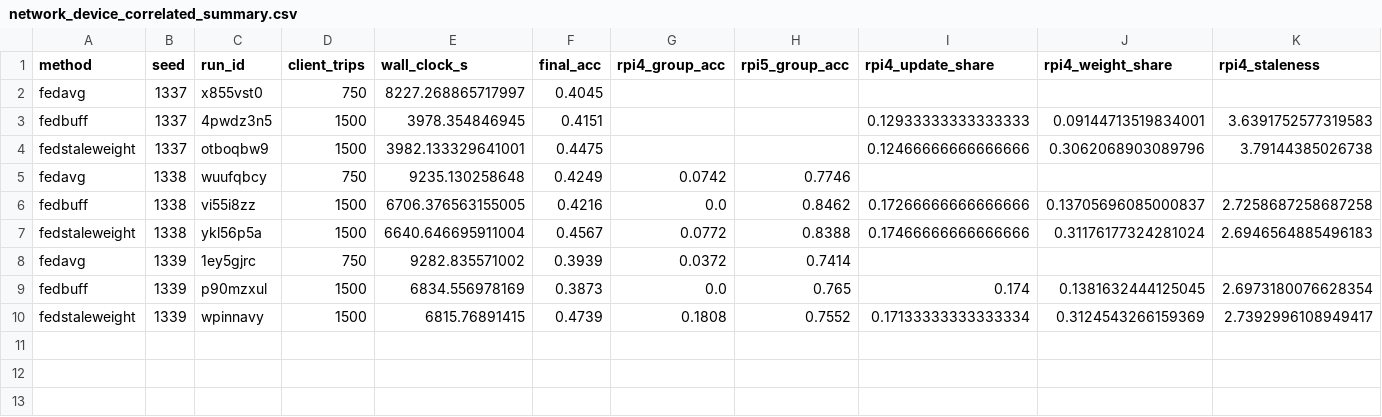
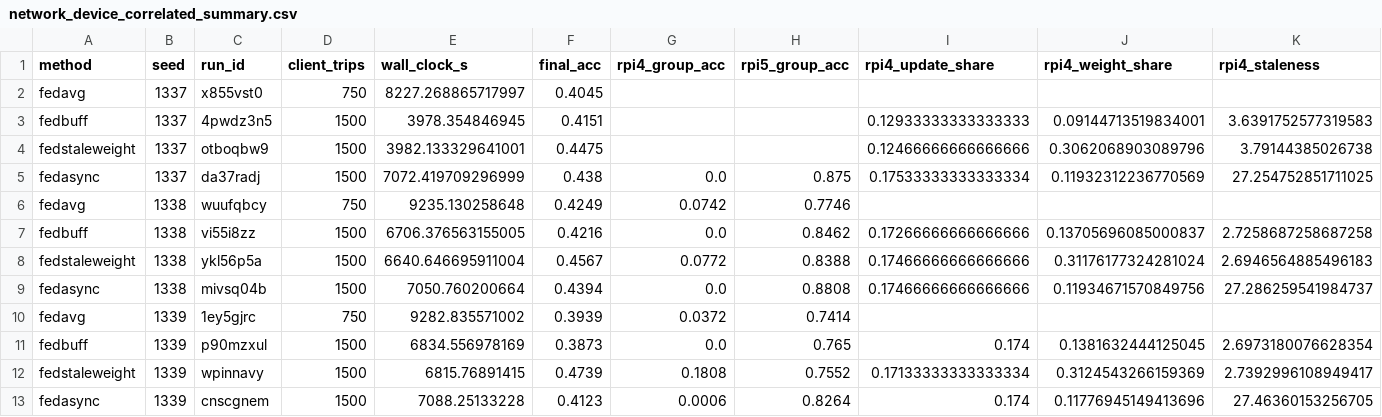
Before and after one commit to Haoran-Jie/fedctl, a CSV file: plot/output/network_device_correlated_summary.csv, drawn as a sheet; only a part is shown; rows hold the shown columns only; the diff names each change by its address in the sheet, - before the commit and + after, or states it on an @@ line.

Commit message:
Increase submit presign TTL and update plots

```diff
--- a/plot/output/network_device_correlated_summary.csv
+++ b/plot/output/network_device_correlated_summary.csv
+row 5: fedasync | 1337 | da37radj | 1500 | 7072.419709296999 | 0.438 | 0.0 | 0.875 | 0.17533333333333334 | 0.11932312236770569 | 27.254752851711025
+row 9: fedasync | 1338 | mivsq04b | 1500 | 7050.760200664 | 0.4394 | 0.0 | 0.8808 | 0.17466666666666666 | 0.11934671570849756 | 27.286259541984737
+row 13: fedasync | 1339 | cnscgnem | 1500 | 7088.25133228 | 0.4123 | 0.0006 | 0.8264 | 0.174 | 0.11776945149413696 | 27.46360153256705
```
Also changed, not shown: 15 other files.
